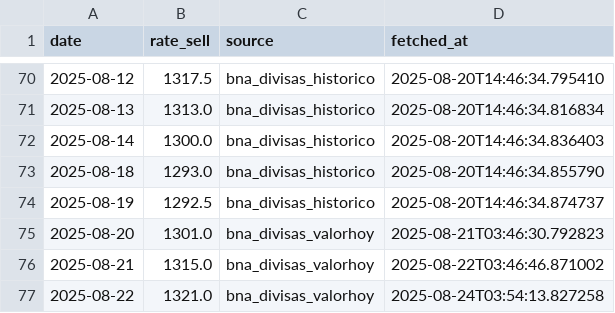
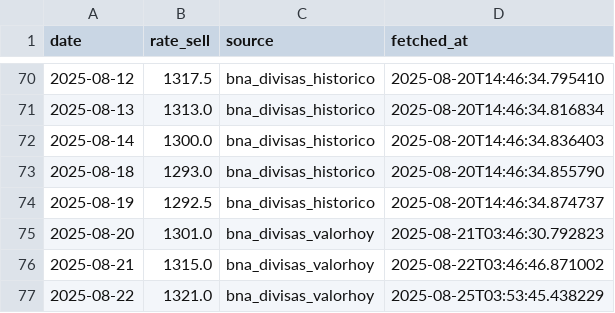
Before and after one commit to ClayWongGit/ars-usd-scraper, a CSV file: data/rates.csv, drawn as a sheet; only a part is shown, gaps mark what is left out.

```diff
--- a/data/rates.csv
+++ b/data/rates.csv
@@ -76,2 +76,2 @@ date,rate_sell,source,fetched_at
 2025-08-21,1315.0,bna_divisas_valorhoy,2025-08-22T03:46:46.871002
-2025-08-22,1321.0,bna_divisas_valorhoy,2025-08-24T03:54:13.827258
+2025-08-22,1321.0,bna_divisas_valorhoy,2025-08-25T03:53:45.438229
```
